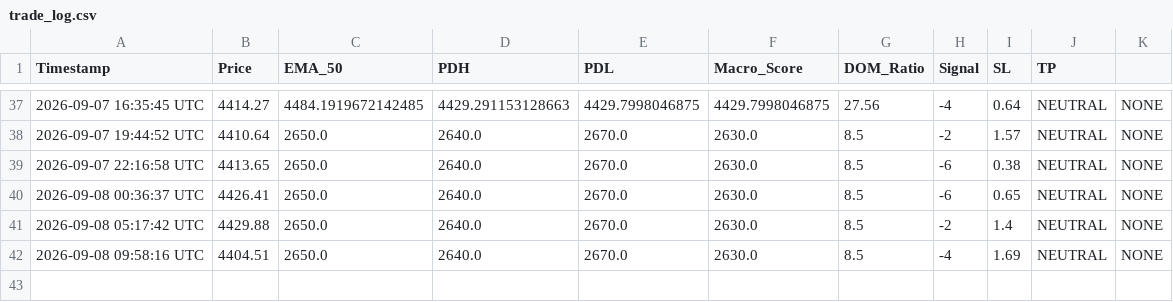
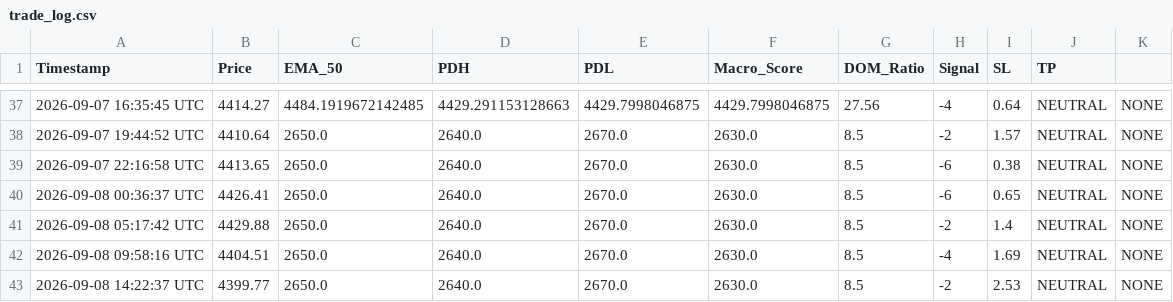
Before and after one commit to parfactmatch-cloud/gold-macro-dashboard, a CSV file: trade_log.csv, drawn as a sheet; only a part is shown, gaps mark what is left out; the diff names each change by its address in the sheet, - before the commit and + after, or states it on an @@ line.

```diff
--- a/trade_log.csv
+++ b/trade_log.csv
+row 43: 2026-09-08 14:22:37 UTC | 4399.77 | 2650.0 | 2640.0 | 2670.0 | 2630.0 | 8.5 | -2 | 2.53 | NEUTRAL | NONE
```
